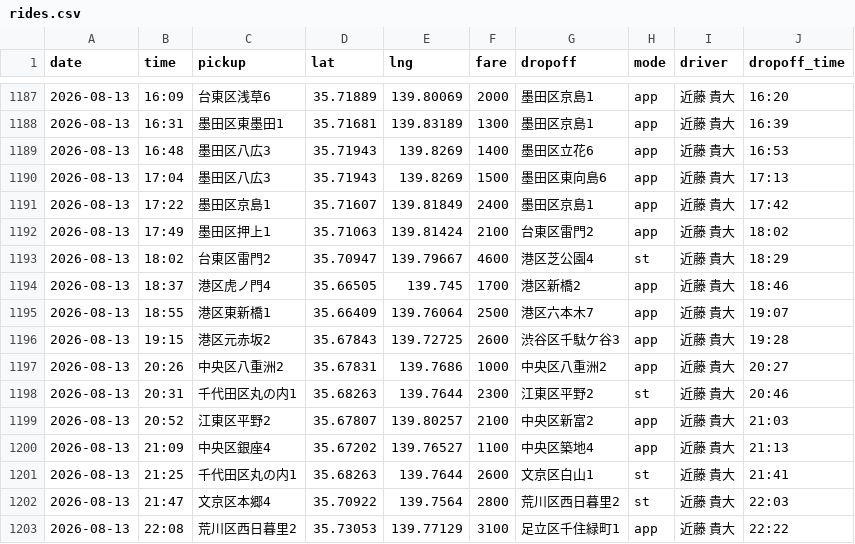
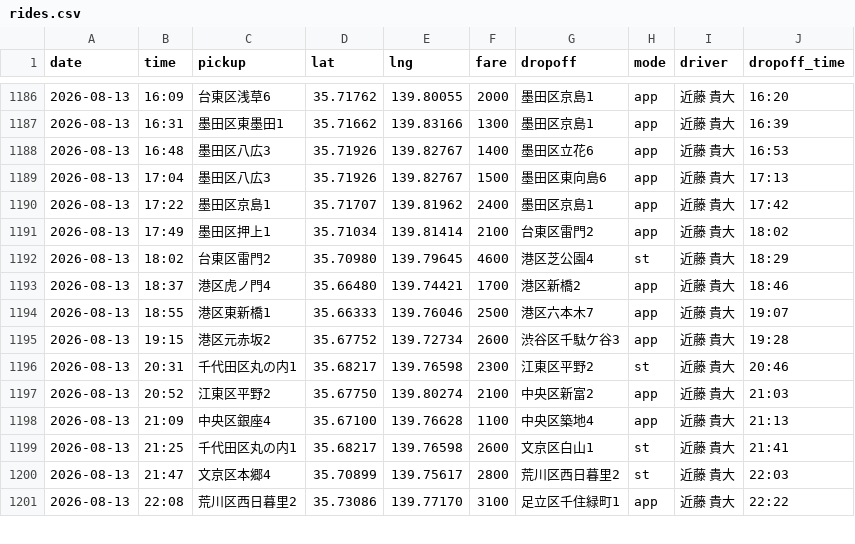
Before and after one commit to kondo-takahiro/taxi-map, a CSV file: rides.csv, drawn as a sheet; only a part is shown, gaps mark what is left out; the diff covers the shown part only.

```diff
--- a/rides.csv
+++ b/rides.csv
@@ -1187,17 +1186,16 @@
-"2026-08-13","16:09","台東区浅草6","35.71889","139.80069","2000","墨田区京島1","app","近藤 貴大","16:20"
-"2026-08-13","16:31","墨田区東墨田1","35.71681","139.83189","1300","墨田区京島1","app","近藤 貴大","16:39"
-"2026-08-13","16:48","墨田区八広3","35.71943","139.8269","1400","墨田区立花6","app","近藤 貴大","16:53"
-"2026-08-13","17:04","墨田区八広3","35.71943","139.8269","1500","墨田区東向島6","app","近藤 貴大","17:13"
-"2026-08-13","17:22","墨田区京島1","35.71607","139.81849","2400","墨田区京島1","app","近藤 貴大","17:42"
-"2026-08-13","17:49","墨田区押上1","35.71063","139.81424","2100","台東区雷門2","app","近藤 貴大","18:02"
-"2026-08-13","18:02","台東区雷門2","35.70947","139.79667","4600","港区芝公園4","st","近藤 貴大","18:29"
-"2026-08-13","18:37","港区虎ノ門4","35.66505","139.745","1700","港区新橋2","app","近藤 貴大","18:46"
-"2026-08-13","18:55","港区東新橋1","35.66409","139.76064","2500","港区六本木7","app","近藤 貴大","19:07"
-"2026-08-13","19:15","港区元赤坂2","35.67843","139.72725","2600","渋谷区千駄ケ谷3","app","近藤 貴大","19:28"
-"2026-08-13","20:26","中央区八重洲2","35.67831","139.7686","1000","中央区八重洲2","app","近藤 貴大","20:27"
-"2026-08-13","20:31","千代田区丸の内1","35.68263","139.7644","2300","江東区平野2","st","近藤 貴大","20:46"
-"2026-08-13","20:52","江東区平野2","35.67807","139.80257","2100","中央区新富2","app","近藤 貴大","21:03"
-"2026-08-13","21:09","中央区銀座4","35.67202","139.76527","1100","中央区築地4","app","近藤 貴大","21:13"
-"2026-08-13","21:25","千代田区丸の内1","35.68263","139.7644","2600","文京区白山1","st","近藤 貴大","21:41"
-"2026-08-13","21:47","文京区本郷4","35.70922","139.7564","2800","荒川区西日暮里2","st","近藤 貴大","22:03"
-"2026-08-13","22:08","荒川区西日暮里2","35.73053","139.77129","3100","足立区千住緑町1","app","近藤 貴大","22:22"
+2026-08-13,16:09,台東区浅草6,35.71762,139.80055,2000,墨田区京島1,app,近藤 貴大,16:20
+2026-08-13,16:31,墨田区東墨田1,35.71662,139.83166,1300,墨田区京島1,app,近藤 貴大,16:39
+2026-08-13,16:48,墨田区八広3,35.71926,139.82767,1400,墨田区立花6,app,近藤 貴大,16:53
+2026-08-13,17:04,墨田区八広3,35.71926,139.82767,1500,墨田区東向島6,app,近藤 貴大,17:13
+2026-08-13,17:22,墨田区京島1,35.71707,139.81962,2400,墨田区京島1,app,近藤 貴大,17:42
+2026-08-13,17:49,墨田区押上1,35.71034,139.81414,2100,台東区雷門2,app,近藤 貴大,18:02
+2026-08-13,18:02,台東区雷門2,35.70980,139.79645,4600,港区芝公園4,st,近藤 貴大,18:29
+2026-08-13,18:37,港区虎ノ門4,35.66480,139.74421,1700,港区新橋2,app,近藤 貴大,18:46
+2026-08-13,18:55,港区東新橋1,35.66333,139.76046,2500,港区六本木7,app,近藤 貴大,19:07
+2026-08-13,19:15,港区元赤坂2,35.67752,139.72734,2600,渋谷区千駄ケ谷3,app,近藤 貴大,19:28
+2026-08-13,20:31,千代田区丸の内1,35.68217,139.76598,2300,江東区平野2,st,近藤 貴大,20:46
+2026-08-13,20:52,江東区平野2,35.67750,139.80274,2100,中央区新富2,app,近藤 貴大,21:03
+2026-08-13,21:09,中央区銀座4,35.67100,139.76628,1100,中央区築地4,app,近藤 貴大,21:13
+2026-08-13,21:25,千代田区丸の内1,35.68217,139.76598,2600,文京区白山1,st,近藤 貴大,21:41
+2026-08-13,21:47,文京区本郷4,35.70899,139.75617,2800,荒川区西日暮里2,st,近藤 貴大,22:03
+2026-08-13,22:08,荒川区西日暮里2,35.73086,139.77170,3100,足立区千住緑町1,app,近藤 貴大,22:22
```
Also changed, not shown: 2 removed rows and 46 edited cells elsewhere in this file.
